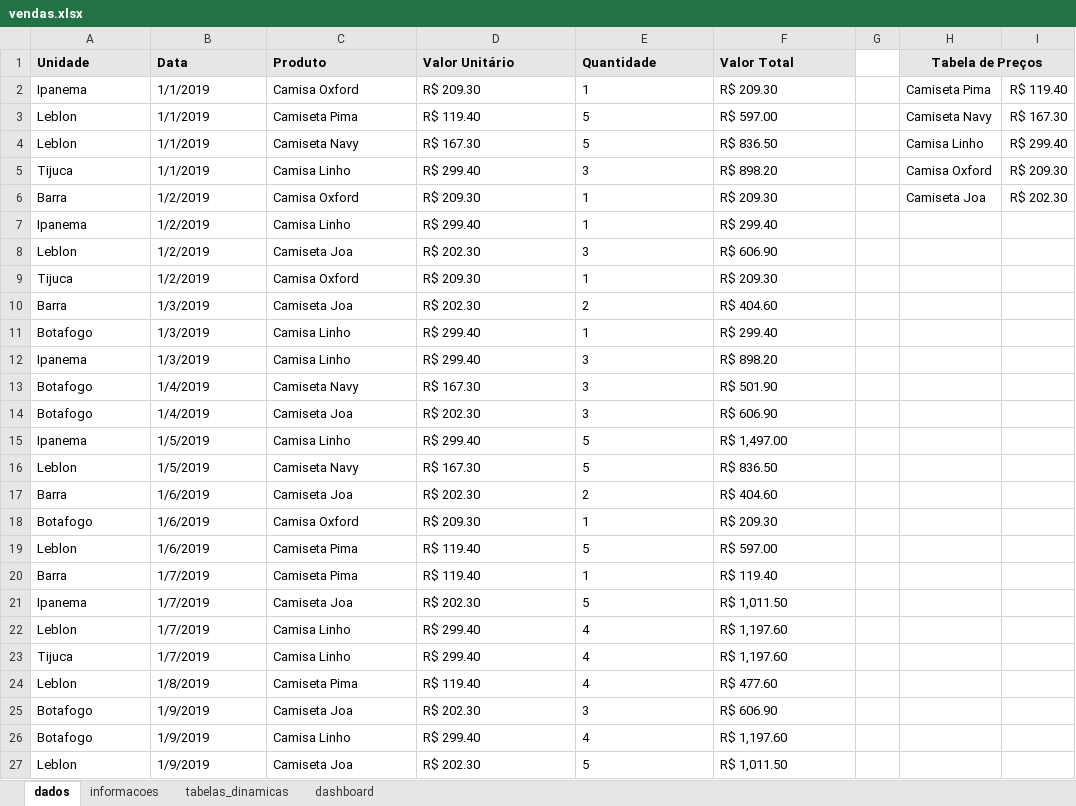
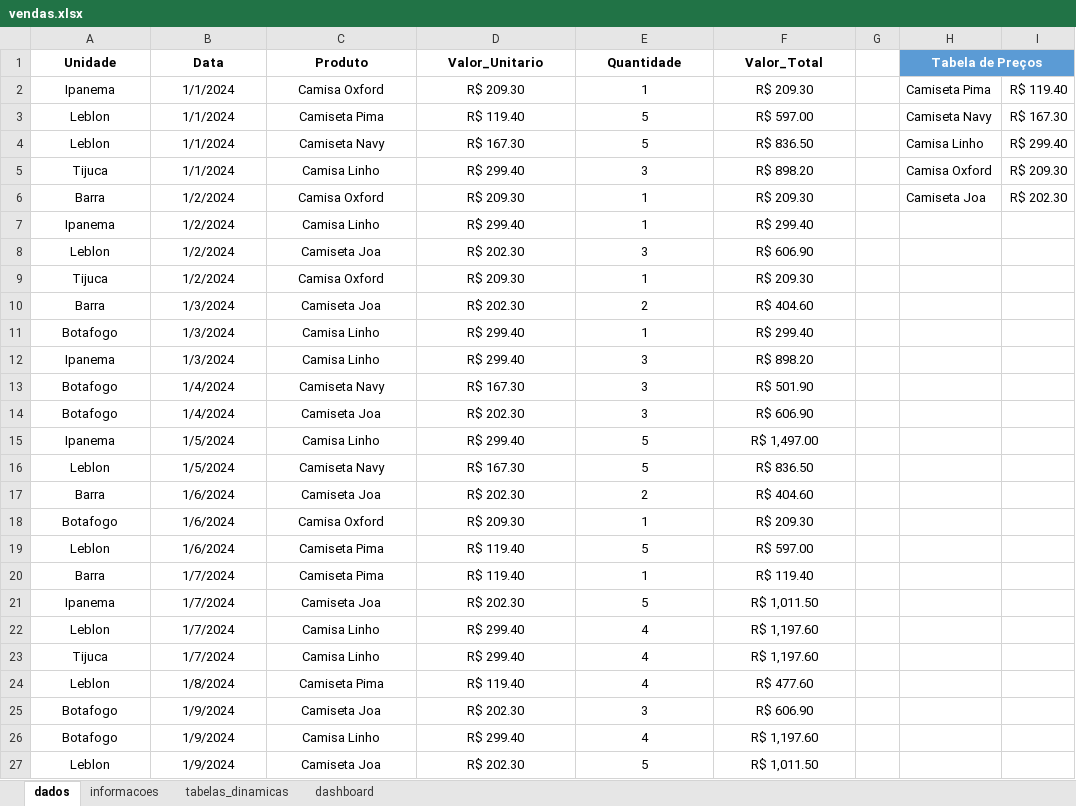
Before and after one commit to larissarqos/Projetos_Excel, an Excel workbook: Analise_Vendas/vendas.xlsx, sheet dados, drawn as a sheet; only a part is shown; values as stored, in another font and other column widths than the file's, no borders; table styles not drawn; the diff covers the shown part only; the diff names each change by its address in the sheet, - before the commit and + after, or states it on an @@ line.

```diff
--- a/Analise_Vendas/vendas.xlsx (sheet dados)
+++ b/Analise_Vendas/vendas.xlsx (sheet dados)
-A1:F27 alignment: left
+A1:F27 alignment: center
-A1:F1 fill: #E7E6E6
+A1:F1 fill: none
-D1: Valor Unitário
+D1: Valor_Unitario
-F1: Valor Total
+F1: Valor_Total
@@ H1 fill: #E7E6E6 → #5B9BD5, text colour: black → #FFFFFF @@
-I1 fill: none
+I1 fill: #5B9BD5
-B2:B5 (Data): 1/1/2019
+B2:B5 (Data): 1/1/2024
-B6:B9 (Data): 1/2/2019
+B6:B9 (Data): 1/2/2024
-B10:B12 (Data): 1/3/2019
+B10:B12 (Data): 1/3/2024
-B13:B14 (Data): 1/4/2019
+B13:B14 (Data): 1/4/2024
-B15:B16 (Data): 1/5/2019
+B15:B16 (Data): 1/5/2024
-B17:B19 (Data): 1/6/2019
+B17:B19 (Data): 1/6/2024
-B20:B23 (Data): 1/7/2019
+B20:B23 (Data): 1/7/2024
-B24 (Data): 1/8/2019
+B24 (Data): 1/8/2024
-B25:B27 (Data): 1/9/2019
+B25:B27 (Data): 1/9/2024
```
Also changed, not shown: 733 edited cells and cell formats elsewhere in this sheet, sheet tabelas_dinamicas, sheet informacoes, charts or pictures, 1 other file.
